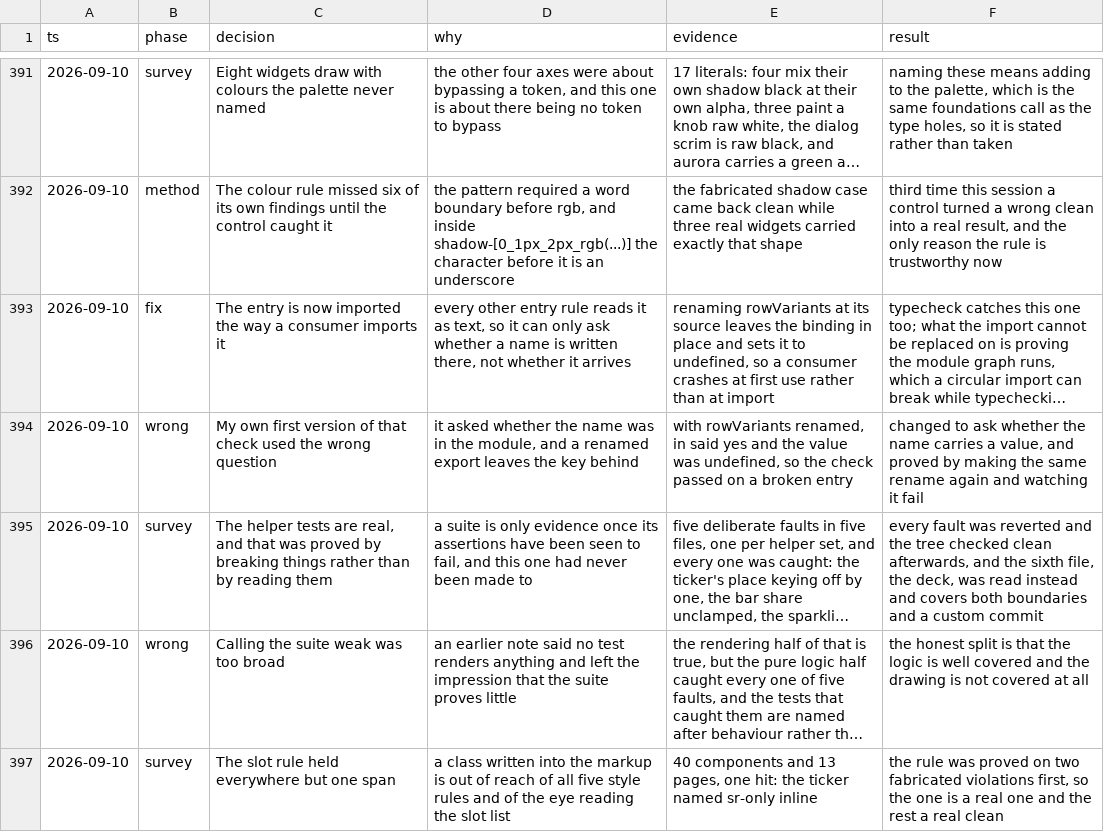
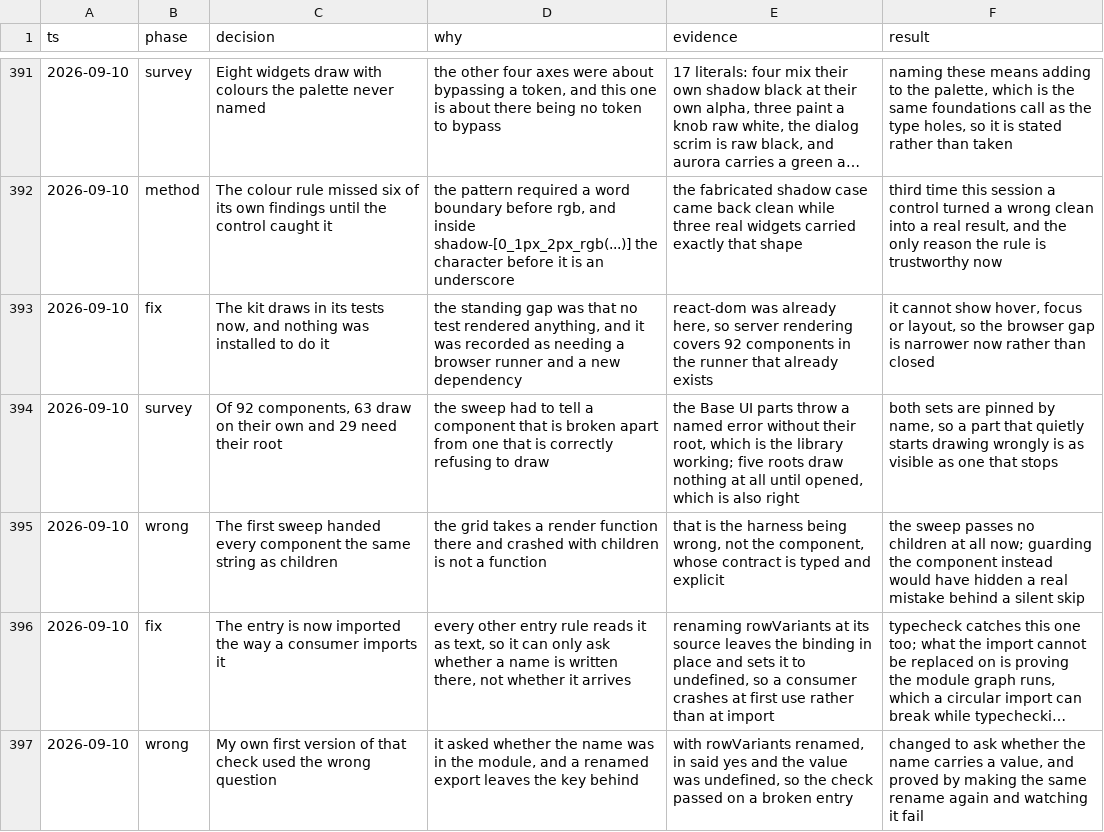
Before and after one commit to tyler-mitchell/infinite-canvas, a TSV file: packages/polkadot-ui/docs/internal/decisions.tsv, drawn as a sheet; only a part is shown, gaps mark what is left out; the shorter side is filled out with more unchanged rows; long unchanged cells end in …; the diff names each change by its address in the sheet, - before the commit and + after, or states it on an @@ line.

Commit message:
test(polkadot-ui): the kit draws in its tests now, with nothing installed to do it
The standing gap was that no test rendered anything, and it was on record as needing a
browser runner and a dependency the workspace does not declare. It did not: react-dom is
already here, so server rendering covers all 92 components in the runner that exists.

Of those, 63 draw on their own and 29 need their root. Telling those apart is most of the
work: a Base UI part throws a named error without its root, which is the library working
rather than the kit failing, and five roots draw nothing at all until opened, which is also
right. Both sets are pinned by name, so a part that quietly starts drawing wrongly is as
visible as one that stops.

Three fixes from this session are now guarded by markup rather than by my having looked:
the feed's list, the deck's sealed cards and named queue, and the grid's label and keys.
Proved by unsealing the deck and watching the deck test fail.

The first sweep handed every component the same string as children, and the grid takes a
render function there. That is the harness being wrong, not the component: it now passes no
children, since guarding the component would have hidden a real mistake behind a silent
skip.

This narrows the browser gap rather than closing it. Hover, focus and layout still have
nothing asking about them.

```diff
--- a/packages/polkadot-ui/docs/internal/decisions.tsv
+++ b/packages/polkadot-ui/docs/internal/decisions.tsv
+row 393: 2026-09-10 | fix | The kit draws in its tests now, and nothing was installed to do it | the standing gap was that no test rendered anything, and it was recorded as needing a browser runner and a new dependency | react-dom was already here, so server rendering covers 92 components in the runner that already exists | it cannot show hover, focus or layout, so the browser gap is narrower now rather than closed
+row 394: 2026-09-10 | survey | Of 92 components, 63 draw on their own and 29 need their root | the sweep had to tell a component that is broken apart from one that is correctly refusing to draw | the Base UI parts throw a named error without their root, which is the library working; five roots draw nothing at all until opened, which is also right | both sets are pinned by name, so a part that quietly starts drawing wrongly is as visible as one that stops
+row 395: 2026-09-10 | wrong | The first sweep handed every component the same string as children | the grid takes a render function there and crashed with children is not a function | that is the harness being wrong, not the component, whose contract is typed and explicit | the sweep passes no children at all now; guarding the component instead would have hidden a real mistake behind a silent skip
```
Also changed, not shown: 1 other file.
